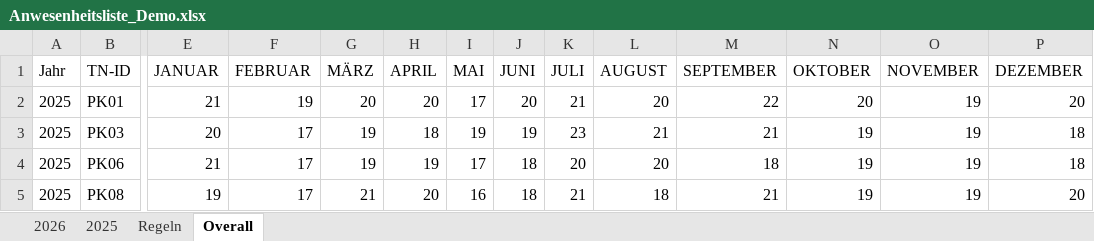
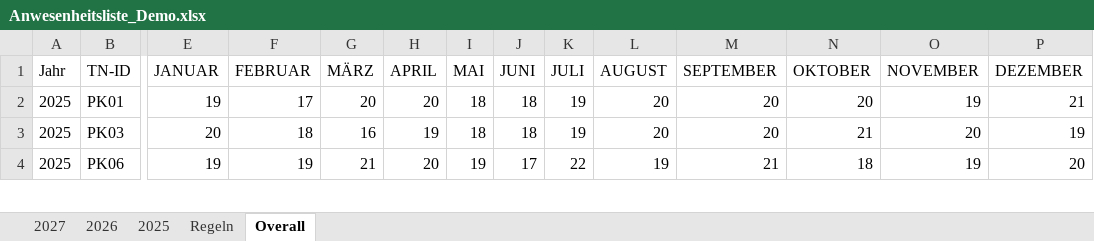
Before and after one commit to SanazYazdanjoo/IBS_FKTN, an Excel workbook: public/demo/Anwesenheitsliste_Demo.xlsx, sheet Overall, drawn as a sheet; only a part is shown, gaps mark what is left out; values as stored, in another font and other column widths than the file's, no borders; removed rows and columns are numbered as before the commit, all else as after; rows hold the shown columns only; the diff covers the shown part only; the diff names each change by its address in the sheet, - before the commit and + after, or states it on an @@ line.

```diff
--- a/public/demo/Anwesenheitsliste_Demo.xlsx (sheet Overall)
+++ b/public/demo/Anwesenheitsliste_Demo.xlsx (sheet Overall)
+sheet tab: 2027
-E2 (JANUAR): 21
+E2 (JANUAR): 19
-F2 (FEBRUAR): 19
+F2 (FEBRUAR): 17
-I2 (MAI): 17
+I2 (MAI): 18
-J2 (JUNI): 20
+J2 (JUNI): 18
-K2 (JULI): 21
+K2 (JULI): 19
-M2 (SEPTEMBER): 22
+M2 (SEPTEMBER): 20
-P2 (DEZEMBER): 20
+P2 (DEZEMBER): 21
-F3 (FEBRUAR): 17
+F3 (FEBRUAR): 18
-G3 (MÄRZ): 19
+G3 (MÄRZ): 16
-H3 (APRIL): 18
+H3 (APRIL): 19
-I3 (MAI): 19
+I3 (MAI): 18
-J3 (JUNI): 19
+J3 (JUNI): 18
-K3 (JULI): 23
+K3 (JULI): 19
-L3 (AUGUST): 21
+L3 (AUGUST): 20
-M3 (SEPTEMBER): 21
+M3 (SEPTEMBER): 20
-N3 (OKTOBER): 19
+N3 (OKTOBER): 21
-O3 (NOVEMBER): 19
+O3 (NOVEMBER): 20
-P3 (DEZEMBER): 18
+P3 (DEZEMBER): 19
-row 4: 2025 | PK06 | 21 | 17 | 19 | 19 | 17 | 18 | 20 | 20 | 18 | 19 | 19 | 18
-B4 (TN-ID): PK08
+B4 (TN-ID): PK06
-F4 (FEBRUAR): 17
+F4 (FEBRUAR): 19
-I4 (MAI): 16
+I4 (MAI): 19
-J4 (JUNI): 18
+J4 (JUNI): 17
-K4 (JULI): 21
+K4 (JULI): 22
-L4 (AUGUST): 18
+L4 (AUGUST): 19
-N4 (OKTOBER): 19
+N4 (OKTOBER): 18
```
Also changed, not shown: 13 added rows and 178 edited cells elsewhere in this sheet, sheet 2025, sheet 2026, 7 other files.
